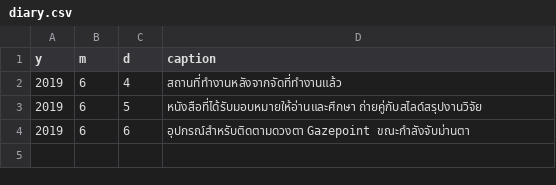
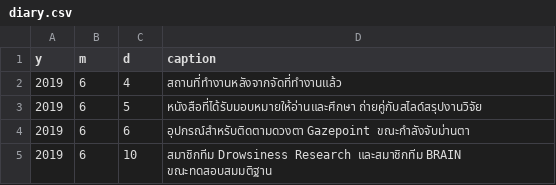
Before and after one commit to srakrnxKU/204399-internship-report, a CSV file: diary/diary.csv, drawn as a sheet; the diff names each change by its address in the sheet, - before the commit and + after, or states it on an @@ line.

```diff
--- a/diary/diary.csv
+++ b/diary/diary.csv
+row 5: 2019 | 6 | 10 | สมาชิกทีม Drowsiness Research และสมาชิกทีม BRAIN ขณะทดสอบสมมติฐาน
```
Also changed, not shown: 2 other files.
